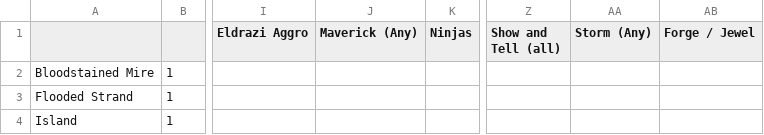
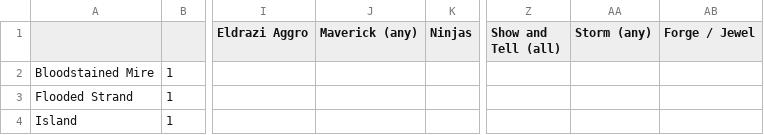
Before and after one commit to Fureeish/MTG-Sideboard-Plan-Printer, a TSV file: composeApp/src/jvmTest/resources/UB Reanimator BBB - UB Reanimator v1.1.tsv, drawn as a sheet; only a part is shown, gaps mark what is left out; the diff names each change by its address in the sheet, - before the commit and + after, or states it on an @@ line.

Commit message:
clean: make consistent annotations in resource

```diff
--- a/composeApp/src/jvmTest/resources/UB Reanimator BBB - UB Reanimator v1.1.tsv
+++ b/composeApp/src/jvmTest/resources/UB Reanimator BBB - UB Reanimator v1.1.tsv
-J1: Maverick (Any)
+J1: Maverick (any)
-AA1: Storm (Any)
+AA1: Storm (any)
```
